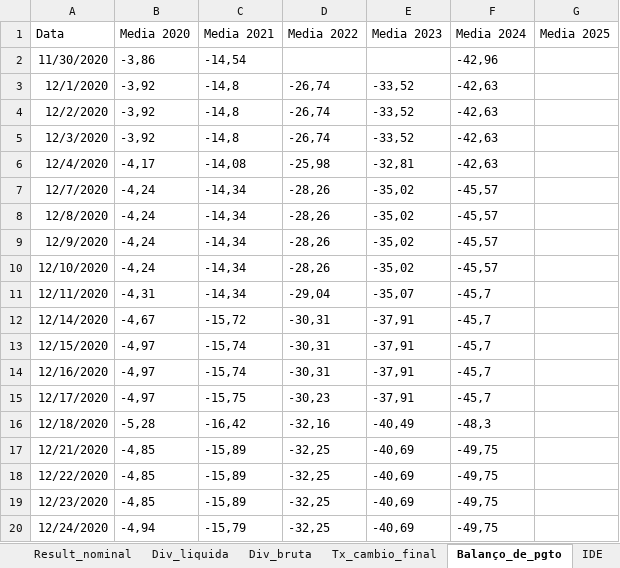
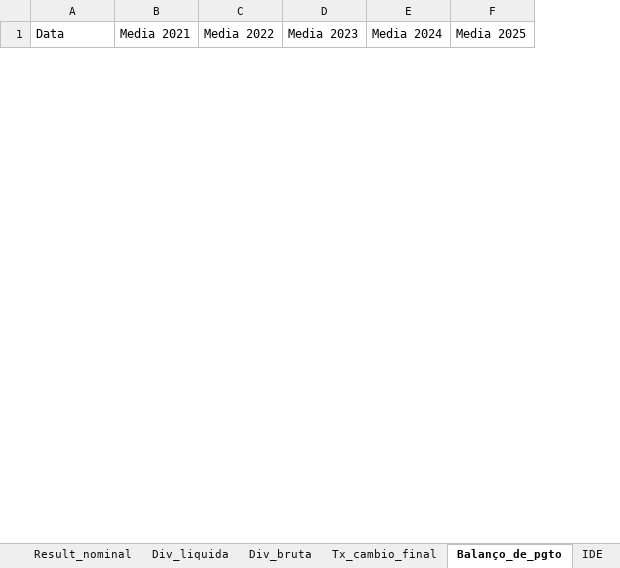
Before and after one commit to felipeferreira1/attsemanais, an Excel workbook: Att semanal.xlsx, sheet Balanço_de_pgto, drawn as a sheet; only a part is shown; values as stored, in another font and other column widths than the file's, no borders; removed rows and columns are numbered as before the commit, all else as after; the diff covers the shown part only; the diff names each change by its address in the sheet, - before the commit and + after, or states it on an @@ line.

```diff
--- a/Att semanal.xlsx (sheet Balanço_de_pgto)
+++ b/Att semanal.xlsx (sheet Balanço_de_pgto)
-column B (Media 2020), empty
-row 2: 11/30/2020 | -3,86 | -14,54 |  |  | -42,96
-row 3: 12/1/2020 | -3,92 | -14,8 | -26,74 | -33,52 | -42,63
-row 4: 12/2/2020 | -3,92 | -14,8 | -26,74 | -33,52 | -42,63
-row 5: 12/3/2020 | -3,92 | -14,8 | -26,74 | -33,52 | -42,63
-row 6: 12/4/2020 | -4,17 | -14,08 | -25,98 | -32,81 | -42,63
-row 7: 12/7/2020 | -4,24 | -14,34 | -28,26 | -35,02 | -45,57
-row 8: 12/8/2020 | -4,24 | -14,34 | -28,26 | -35,02 | -45,57
-row 9: 12/9/2020 | -4,24 | -14,34 | -28,26 | -35,02 | -45,57
-row 10: 12/10/2020 | -4,24 | -14,34 | -28,26 | -35,02 | -45,57
-row 11: 12/11/2020 | -4,31 | -14,34 | -29,04 | -35,07 | -45,7
-row 12: 12/14/2020 | -4,67 | -15,72 | -30,31 | -37,91 | -45,7
-row 13: 12/15/2020 | -4,97 | -15,74 | -30,31 | -37,91 | -45,7
-row 14: 12/16/2020 | -4,97 | -15,74 | -30,31 | -37,91 | -45,7
-row 15: 12/17/2020 | -4,97 | -15,75 | -30,23 | -37,91 | -45,7
-row 16: 12/18/2020 | -5,28 | -16,42 | -32,16 | -40,49 | -48,3
-row 17: 12/21/2020 | -4,85 | -15,89 | -32,25 | -40,69 | -49,75
-row 18: 12/22/2020 | -4,85 | -15,89 | -32,25 | -40,69 | -49,75
-row 19: 12/23/2020 | -4,85 | -15,89 | -32,25 | -40,69 | -49,75
-row 20: 12/24/2020 | -4,94 | -15,79 | -32,25 | -40,69 | -49,75
```
Also changed, not shown: 35 added rows and 52 removed rows elsewhere in this sheet, sheet Result_prim, sheet Result_nominal, sheet Div_liquida, sheet Div_bruta, sheet PIB_trim, sheet Tx_cambio_final, 13 more sheets, 23 other files.
